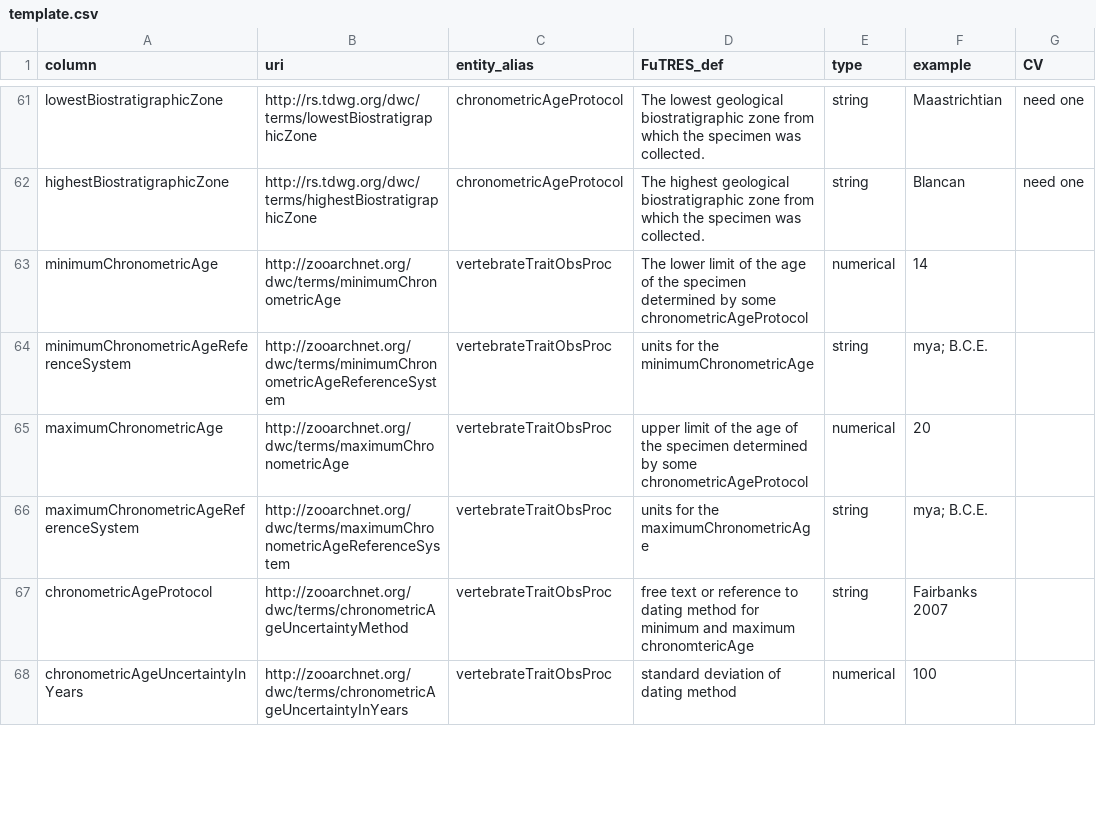
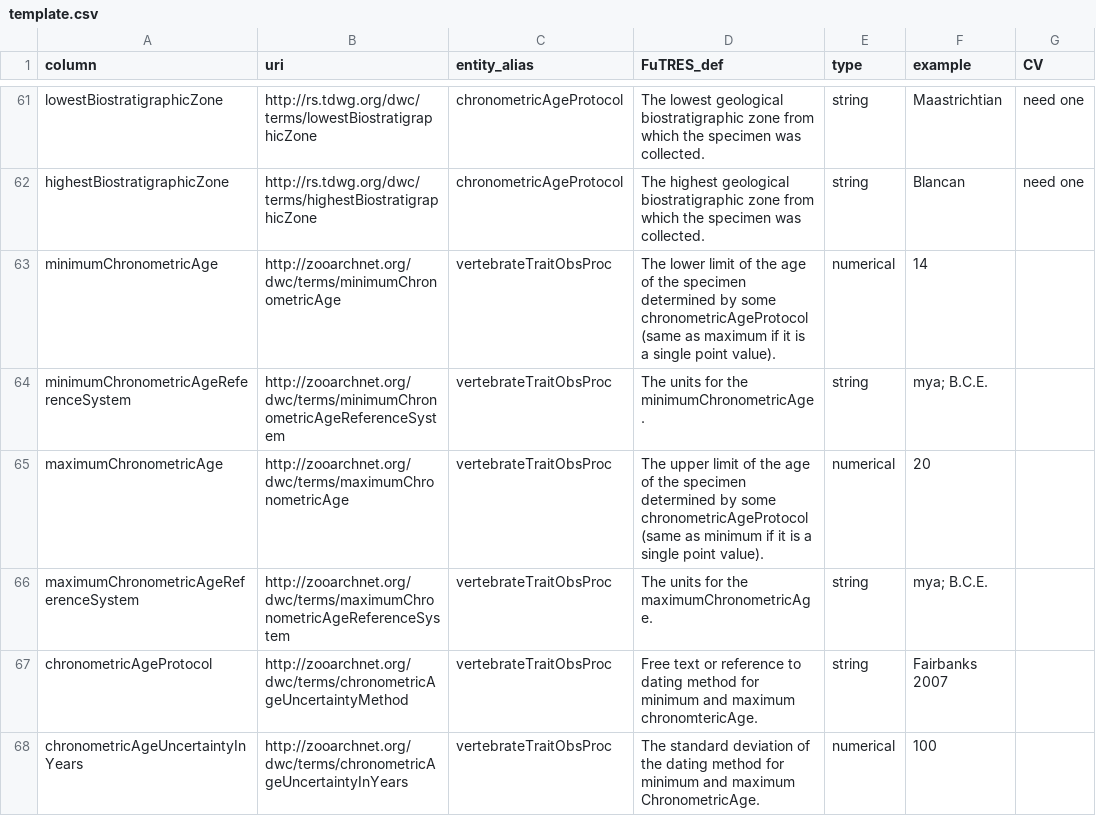
Before and after one commit to futres/template, a CSV file: template.csv, drawn as a sheet; only a part is shown, gaps mark what is left out; the diff covers the shown part only; the diff names each change by its address in the sheet, - before the commit and + after, or states it on an @@ line.

Commit message:
Update template.csv

```diff
--- a/template.csv
+++ b/template.csv
-D63 (FuTRES_def): …some chronometricAgeProtocol
+D63 (FuTRES_def): …some chronometricAgeProtocol (same as maximum if it is a single point value).
-D64 (FuTRES_def): units for the minimumChronometricAge
+D64 (FuTRES_def): The units for the minimumChronometricAge.
-D65 (FuTRES_def): upper limit of the age of the specimen determined by some chronometricAgeProtocol
+D65 (FuTRES_def): The upper limit of the age of the specimen determined by some chronometricAgeProtocol (same as minimum if it is a single point value).
-D66 (FuTRES_def): units for the maximumChronometricAge
+D66 (FuTRES_def): The units for the maximumChronometricAge.
-D67 (FuTRES_def): free text or reference to dating method for minimum and maximum chronomtericAge
+D67 (FuTRES_def): Free text or reference to dating method for minimum and maximum chronomtericAge.
-D68 (FuTRES_def): standard deviation of dating method
+D68 (FuTRES_def): The standard deviation of the dating method for minimum and maximum ChronometricAge.
```
Also changed, not shown: 20 edited cells elsewhere in this file.
